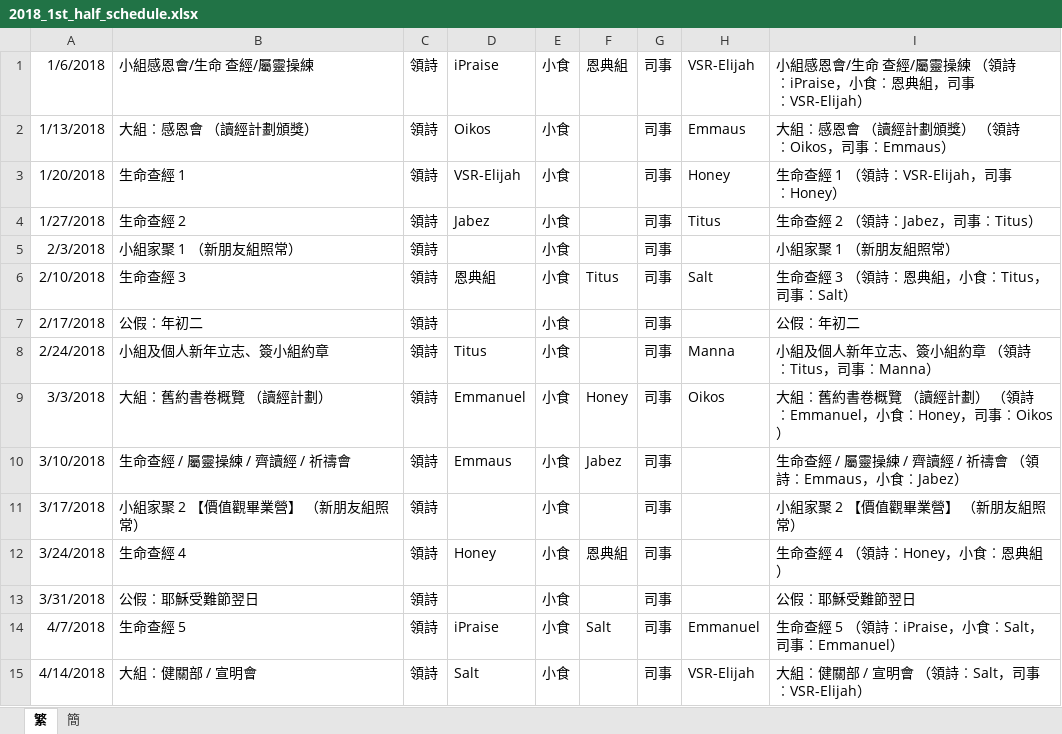
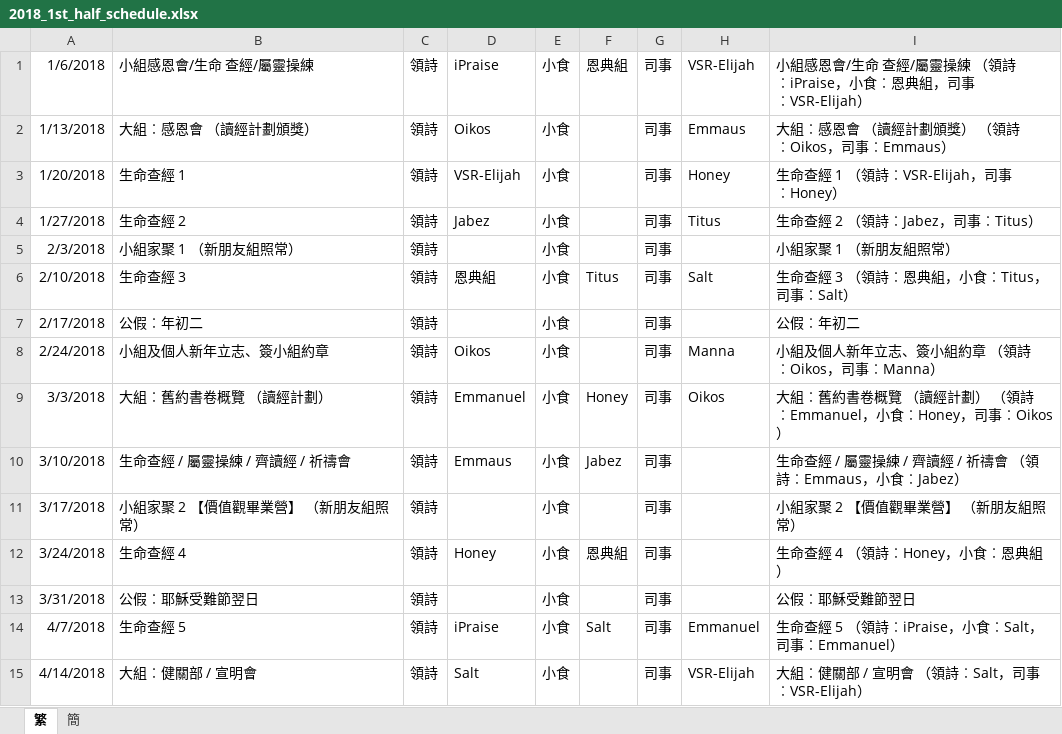
Before and after one commit to pangyan/ridiculands-references, an Excel workbook: notes/2018_1st_half_schedule.xlsx, sheet 繁, drawn as a sheet; only a part is shown; values as stored, in another font and other column widths than the file's, no borders; the diff names each change by its address in the sheet, - before the commit and + after, or states it on an @@ line.

Commit message:
20180201 2342

```diff
--- a/notes/2018_1st_half_schedule.xlsx (sheet 繁)
+++ b/notes/2018_1st_half_schedule.xlsx (sheet 繁)
-D8: Titus
+D8: Oikos
-I8: 小組及個人新年立志、簽小組約章 （領詩︰Titus，司事︰Manna）
+I8: 小組及個人新年立志、簽小組約章 （領詩︰Oikos，司事︰Manna）
```
